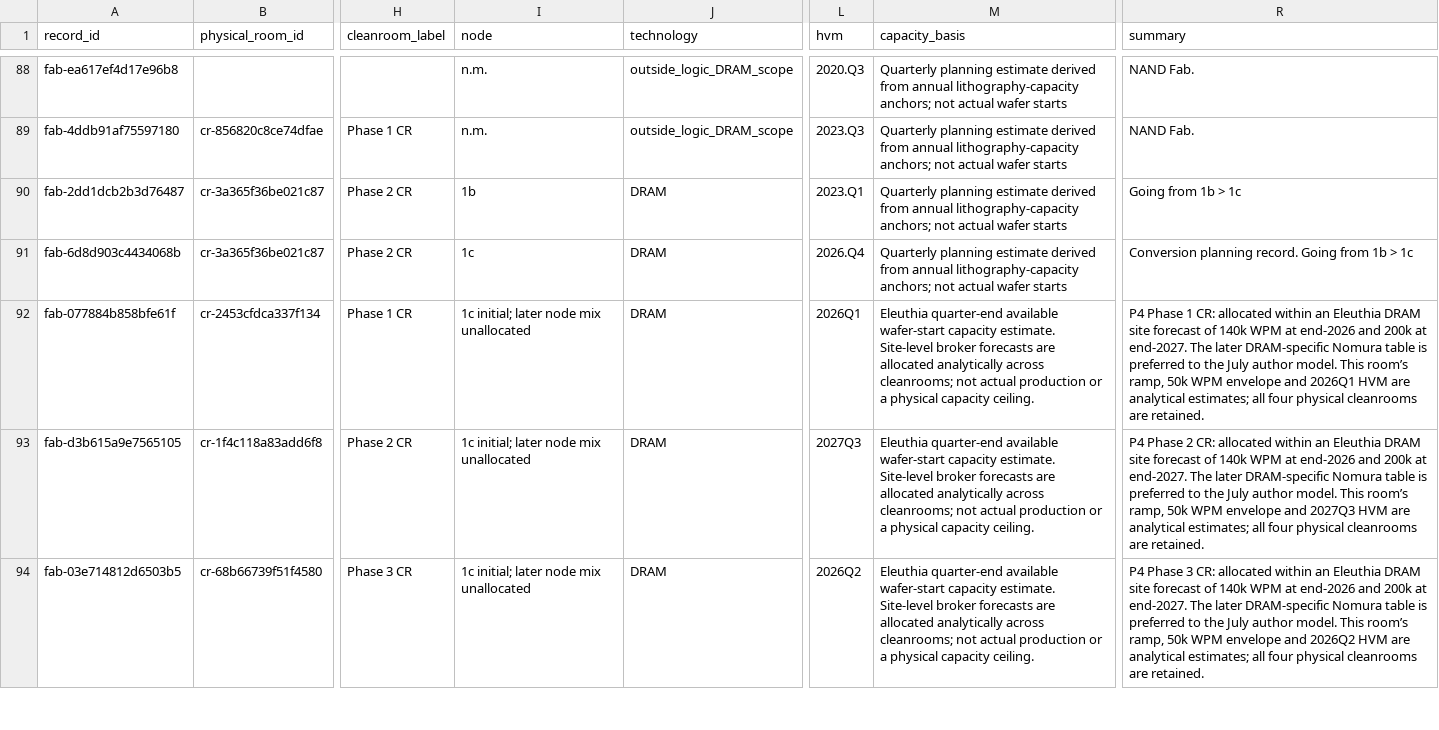
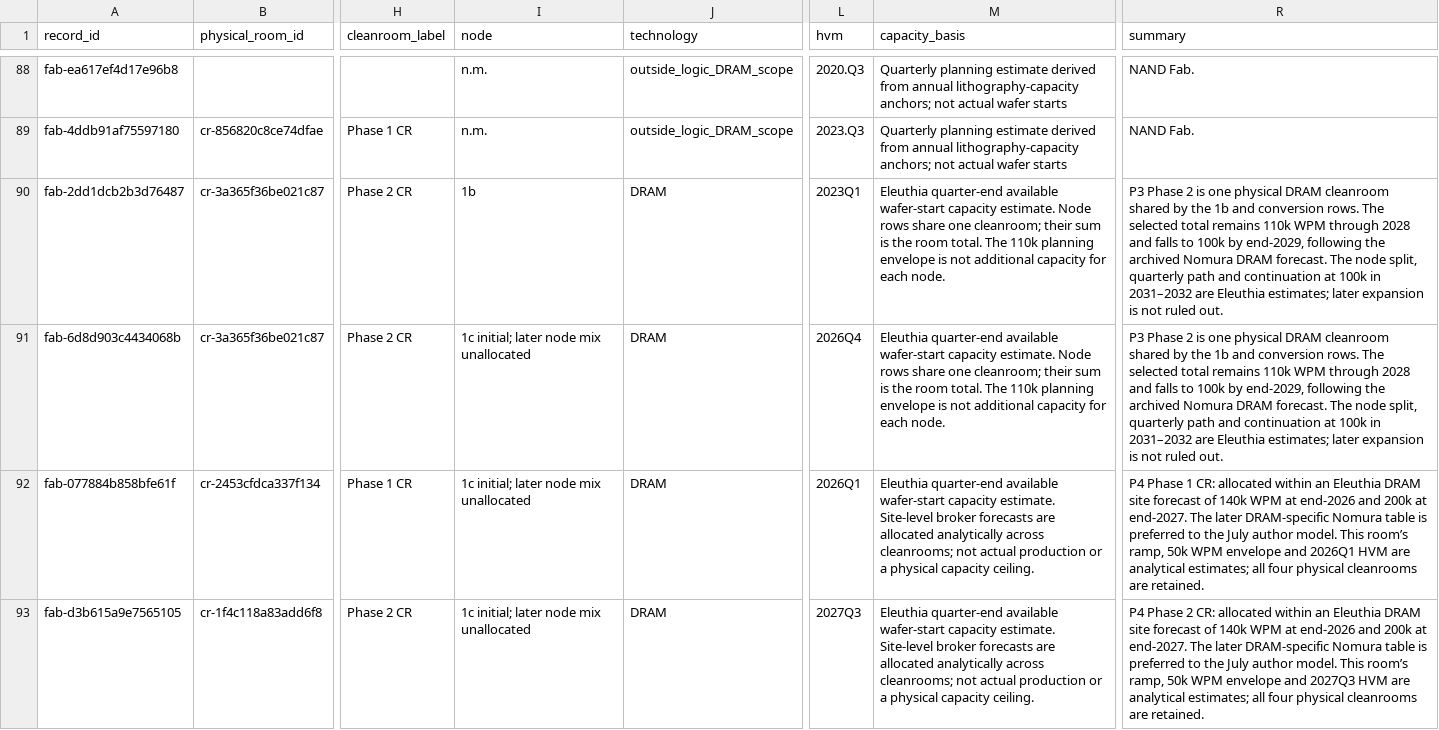
Before and after one commit to kldn04/20977, a CSV file: fabs.csv, drawn as a sheet; only a part is shown, gaps mark what is left out; the shorter side is filled out with more unchanged rows; the diff names each change by its address in the sheet, - before the commit and + after, or states it on an @@ line.

```diff
--- a/fabs.csv
+++ b/fabs.csv
-L90 (hvm): 2023.Q1
+L90 (hvm): 2023Q1
-M90:M91 (capacity_basis): Quarterly planning estimate derived from annual lithography-capacity anchors; not actual wafer starts
+M90:M91 (capacity_basis): Eleuthia quarter-end available wafer-start capacity estimate. Node rows share one cleanroom; their sum is the room total. The 110k planning envelope is not additional capacity for each node.
-R90 (summary): Going from 1b > 1c
+R90 (summary): P3 Phase 2 is one physical DRAM cleanroom shared by the 1b and conversion rows. The selected total remains 110k WPM through 2028 and falls to 100k by end-2029, following the archived Nomura DRAM forecast. The node split, quarterly path and continuation at 100k in 2031–2032 are Eleuthia estimates; later expansion is not ruled out.
-I91 (node): 1c
+I91 (node): 1c initial; later node mix unallocated
-L91 (hvm): 2026.Q4
+L91 (hvm): 2026Q4
-R91 (summary): Conversion planning record. Going from 1b > 1c
+R91 (summary): P3 Phase 2 is one physical DRAM cleanroom shared by the 1b and conversion rows. The selected total remains 110k WPM through 2028 and falls to 100k by end-2029, following the archived Nomura DRAM forecast. The node split, quarterly path and continuation at 100k in 2031–2032 are Eleuthia estimates; later expansion is not ruled out.
```
Also changed, not shown: quarterly.csv, 1 other file.
